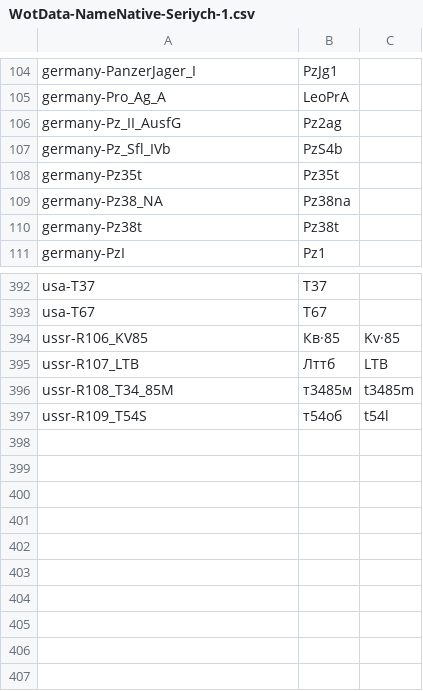
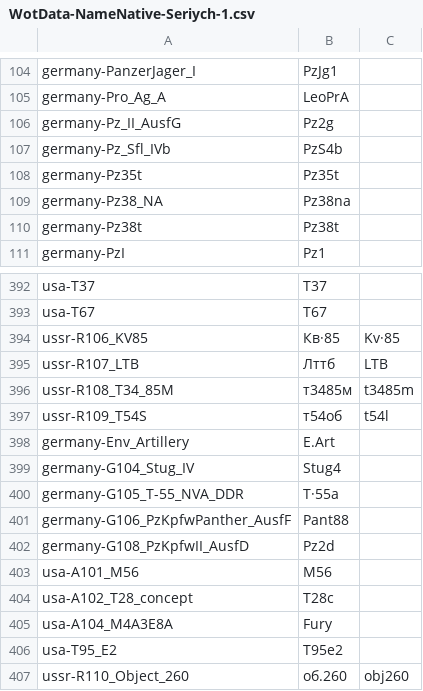
Before and after one commit to rstarkov/TankIconMaker, a CSV file: Resources/WotData-NameNative-Seriych-1.csv, drawn as a sheet; only a part is shown, gaps mark what is left out.

Commit message:
update WotData-NameNative-Seriych-1.csv

```diff
--- a/Resources/WotData-NameNative-Seriych-1.csv
+++ b/Resources/WotData-NameNative-Seriych-1.csv
@@ -105,3 +105,3 @@ germany-PanzerJager_I,PzJg1
 germany-Pro_Ag_A,LeoPrA
-germany-Pz_II_AusfG,Pz2ag
+germany-Pz_II_AusfG,Pz2g
 germany-Pz_Sfl_IVb,PzS4b
@@ -397 +397,11 @@ ussr-R108_T34_85M,т3485м,t3485m
 ussr-R109_T54S,т54об,t54l
+germany-Env_Artillery,E.Art
+germany-G104_Stug_IV,Stug4
+germany-G105_T-55_NVA_DDR,T·55a
+germany-G106_PzKpfwPanther_AusfF,Pant88
+germany-G108_PzKpfwII_AusfD,Pz2d
+usa-A101_M56,M56
+usa-A102_T28_concept,T28c
+usa-A104_M4A3E8A,Fury
+usa-T95_E2,T95e2
+ussr-R110_Object_260,об.260,obj260
```
